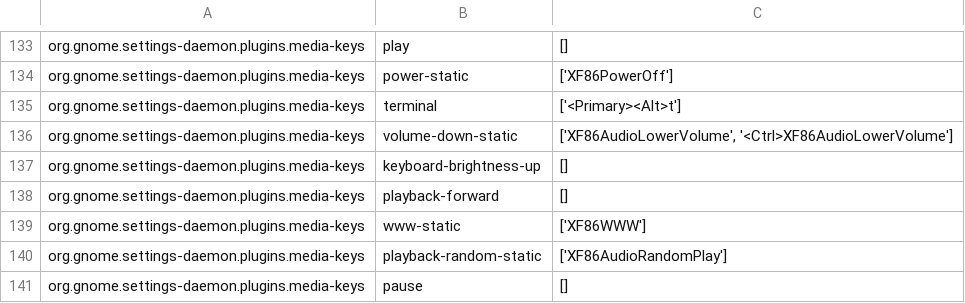
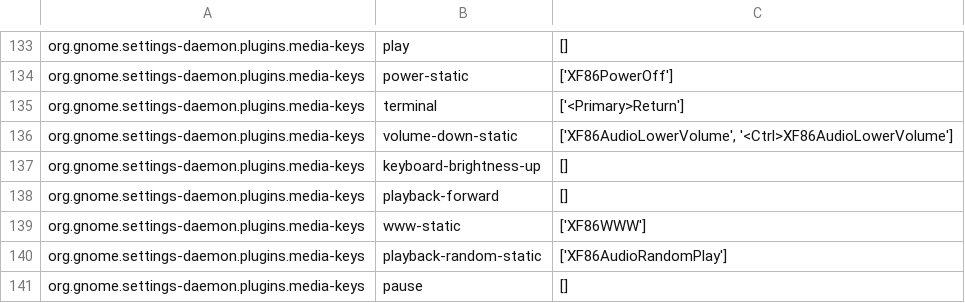
Before and after one commit to giovannilopez9808/.instalation, a CSV file: Custom_Ubuntu/keybindings/keys.csv, drawn as a sheet; only a part is shown, gaps mark what is left out.

Commit message:
Change ctrl+enter to open terminal

```diff
--- a/Custom_Ubuntu/keybindings/keys.csv
+++ b/Custom_Ubuntu/keybindings/keys.csv
@@ -134,3 +134,3 @@ org.gnome.settings-daemon.plugins.media-keys	play	[]
 org.gnome.settings-daemon.plugins.media-keys	power-static	['XF86PowerOff']
-org.gnome.settings-daemon.plugins.media-keys	terminal	['<Primary><Alt>t']
+org.gnome.settings-daemon.plugins.media-keys	terminal	['<Primary>Return']
 org.gnome.settings-daemon.plugins.media-keys	volume-down-static	['XF86AudioLowerVolume', '<Ctrl>XF86AudioLowerVolume']
```
